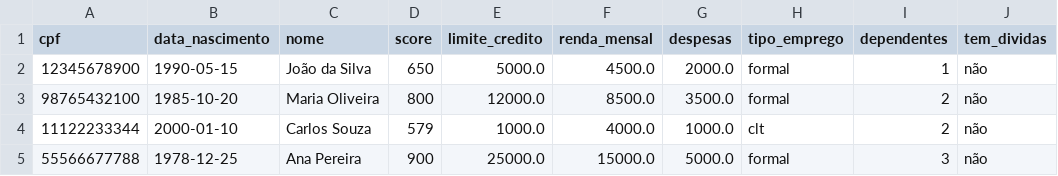
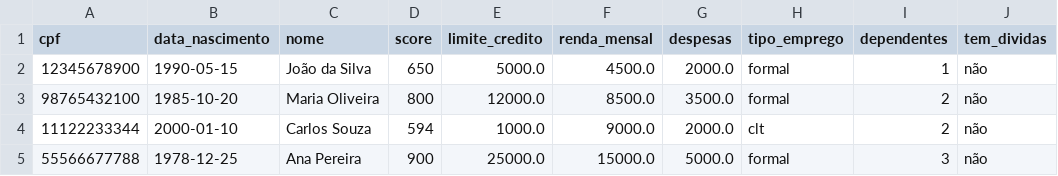
Before and after one commit to pricaraujo/ai-bank, a CSV file: ai-bank/src/data/clientes.csv (was ai-bank/src/data/clients.csv), drawn as a sheet.

```diff
--- a/ai-bank/src/data/clients.csv
+++ b/ai-bank/src/data/clientes.csv
@@ -3,3 +3,3 @@ cpf,data_nascimento,nome,score,limite_credito,renda_mensal,despesas,tipo_emprego
 98765432100,1985-10-20,Maria Oliveira,800,12000.0,8500.0,3500.0,formal,2,não
-11122233344,2000-01-10,Carlos Souza,579,1000.0,4000.0,1000.0,clt,2,não
+11122233344,2000-01-10,Carlos Souza,594,1000.0,9000.0,2000.0,clt,2,não
 55566677788,1978-12-25,Ana Pereira,900,25000.0,15000.0,5000.0,formal,3,não
```
Also changed, not shown: ai-bank/src/data/limit_increase_request.csv, 7 other files.
